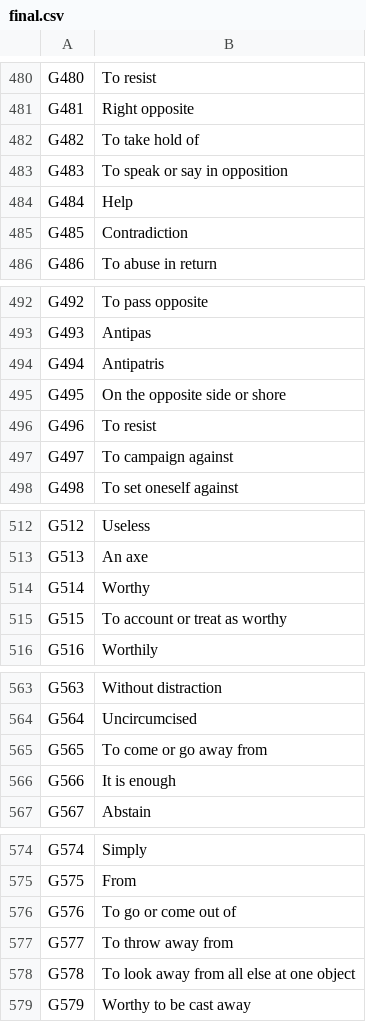
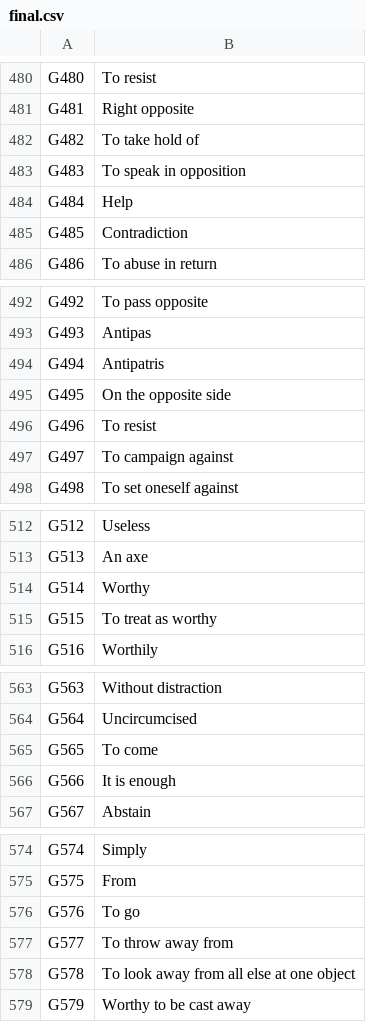
Before and after one commit to eliranwong/SBLGNT-add-ons, a CSV file: SBLGNT_gloss/strong_number_gloss/final.csv, drawn as a sheet; only a part is shown, gaps mark what is left out; the diff covers the shown part only.

```diff
--- a/SBLGNT_gloss/strong_number_gloss/final.csv
+++ b/SBLGNT_gloss/strong_number_gloss/final.csv
@@ -482,3 +482,3 @@ G481	Right opposite
 G482	To take hold of
-G483	To speak or say in opposition
+G483	To speak in opposition
 G484	Help
@@ -494,3 +494,3 @@ G493	Antipas
 G494	Antipatris
-G495	On the opposite side or shore
+G495	On the opposite side
 G496	To resist
@@ -514,3 +514,3 @@ G513	An axe
 G514	Worthy
-G515	To account or treat as worthy
+G515	To treat as worthy
 G516	Worthily
@@ -564,3 +564,3 @@ G563	Without distraction
 G564	Uncircumcised
-G565	To come or go away from
+G565	To come
 G566	It is enough
@@ -575,3 +575,3 @@ G574	Simply
 G575	From
-G576	To go or come out of
+G576	To go
 G577	To throw away from
```
Also changed, not shown: 24 edited cells elsewhere in this file, 11 other files.
